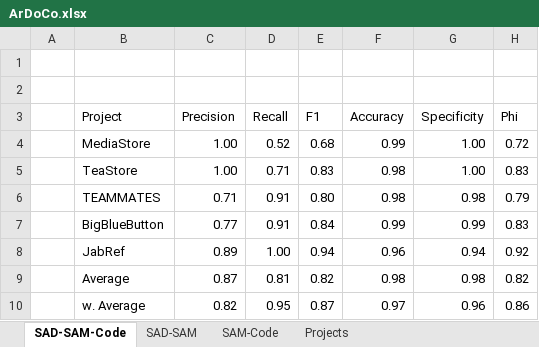
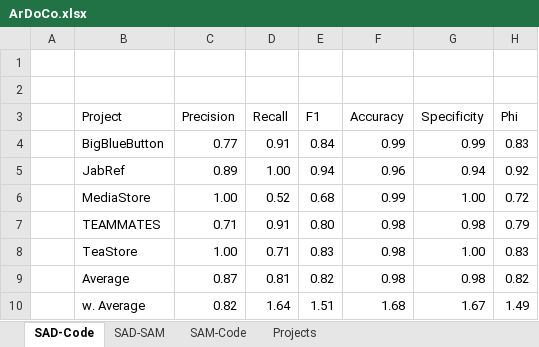
Before and after one commit to ArDoCo/Replication-Package-ICSE24_Recovering-Trace-Links-Between-Software-Documentation-And-Code, an Excel workbook: results/ArDoCo.xlsx, sheet SAD-Code, drawn as a sheet; values as stored, in another font and other column widths than the file's, no borders; the diff names each change by its address in the sheet, - before the commit and + after, or states it on an @@ line.

```diff
--- a/results/ArDoCo.xlsx (sheet SAD-Code)
+++ b/results/ArDoCo.xlsx (sheet SAD-Code)
-sheet tab: SAD-SAM-Code
+sheet tab: SAD-Code
@@ row 4 moved to row 6: MediaStore @@
@@ row 6 moved to row 7: TEAMMATES @@
@@ row 5 moved to row 8: TeaStore @@
-D10 (Recall): 0.95
+D10 (Recall): 1.64
-E10 (F1): 0.87
+E10 (F1): 1.51
-F10 (Accuracy): 0.97
+F10 (Accuracy): 1.68
-G10 (Specificity): 0.96
+G10 (Specificity): 1.67
-H10 (Phi): 0.86
+H10 (Phi): 1.49
```
Also changed, not shown: sheet Projects, sheet SAM-Code, sheet SAD-SAM, formulas that keep their value.
